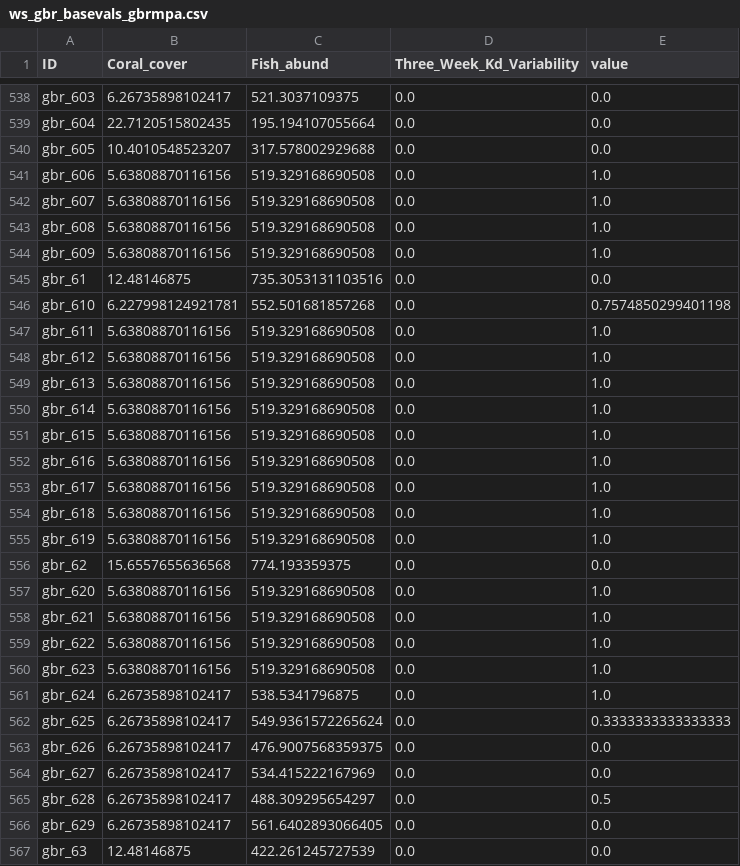
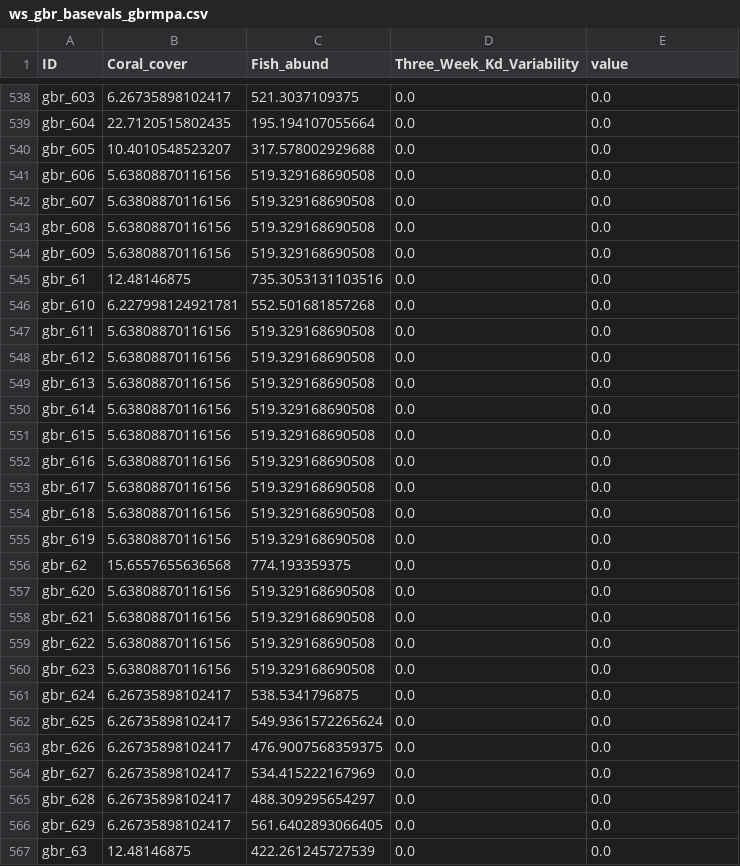
Before and after one commit to jms5151/uh-noaa-shiny-app, a CSV file: forec_shiny_app_data/Scenarios/ws_gbr_basevals_gbrmpa.csv, drawn as a sheet; only a part is shown, gaps mark what is left out; the diff covers the shown part only.

```diff
--- a/forec_shiny_app_data/Scenarios/ws_gbr_basevals_gbrmpa.csv
+++ b/forec_shiny_app_data/Scenarios/ws_gbr_basevals_gbrmpa.csv
@@ -540,27 +540,27 @@ gbr_604,22.7120515802435,195.194107055664,0.0,0.0
 gbr_605,10.4010548523207,317.578002929688,0.0,0.0
-gbr_606,5.63808870116156,519.329168690508,0.0,1.0
-gbr_607,5.63808870116156,519.329168690508,0.0,1.0
-gbr_608,5.63808870116156,519.329168690508,0.0,1.0
-gbr_609,5.63808870116156,519.329168690508,0.0,1.0
+gbr_606,5.63808870116156,519.329168690508,0.0,0.0
+gbr_607,5.63808870116156,519.329168690508,0.0,0.0
+gbr_608,5.63808870116156,519.329168690508,0.0,0.0
+gbr_609,5.63808870116156,519.329168690508,0.0,0.0
 gbr_61,12.48146875,735.3053131103516,0.0,0.0
-gbr_610,6.227998124921781,552.501681857268,0.0,0.7574850299401198
-gbr_611,5.63808870116156,519.329168690508,0.0,1.0
-gbr_612,5.63808870116156,519.329168690508,0.0,1.0
-gbr_613,5.63808870116156,519.329168690508,0.0,1.0
-gbr_614,5.63808870116156,519.329168690508,0.0,1.0
-gbr_615,5.63808870116156,519.329168690508,0.0,1.0
-gbr_616,5.63808870116156,519.329168690508,0.0,1.0
-gbr_617,5.63808870116156,519.329168690508,0.0,1.0
-gbr_618,5.63808870116156,519.329168690508,0.0,1.0
-gbr_619,5.63808870116156,519.329168690508,0.0,1.0
+gbr_610,6.227998124921781,552.501681857268,0.0,0.0
+gbr_611,5.63808870116156,519.329168690508,0.0,0.0
+gbr_612,5.63808870116156,519.329168690508,0.0,0.0
+gbr_613,5.63808870116156,519.329168690508,0.0,0.0
+gbr_614,5.63808870116156,519.329168690508,0.0,0.0
+gbr_615,5.63808870116156,519.329168690508,0.0,0.0
+gbr_616,5.63808870116156,519.329168690508,0.0,0.0
+gbr_617,5.63808870116156,519.329168690508,0.0,0.0
+gbr_618,5.63808870116156,519.329168690508,0.0,0.0
+gbr_619,5.63808870116156,519.329168690508,0.0,0.0
 gbr_62,15.6557655636568,774.193359375,0.0,0.0
-gbr_620,5.63808870116156,519.329168690508,0.0,1.0
-gbr_621,5.63808870116156,519.329168690508,0.0,1.0
-gbr_622,5.63808870116156,519.329168690508,0.0,1.0
-gbr_623,5.63808870116156,519.329168690508,0.0,1.0
-gbr_624,6.26735898102417,538.5341796875,0.0,1.0
-gbr_625,6.26735898102417,549.9361572265624,0.0,0.3333333333333333
+gbr_620,5.63808870116156,519.329168690508,0.0,0.0
+gbr_621,5.63808870116156,519.329168690508,0.0,0.0
+gbr_622,5.63808870116156,519.329168690508,0.0,0.0
+gbr_623,5.63808870116156,519.329168690508,0.0,0.0
+gbr_624,6.26735898102417,538.5341796875,0.0,0.0
+gbr_625,6.26735898102417,549.9361572265624,0.0,0.0
 gbr_626,6.26735898102417,476.9007568359375,0.0,0.0
 gbr_627,6.26735898102417,534.415222167969,0.0,0.0
-gbr_628,6.26735898102417,488.309295654297,0.0,0.5
+gbr_628,6.26735898102417,488.309295654297,0.0,0.0
 gbr_629,6.26735898102417,561.6402893066405,0.0,0.0
```
Also changed, not shown: 143 edited cells elsewhere in this file, forec_shiny_app_data/Forecasts/ga_gbr_nowcast_aggregated_to_gbrmpa_park_zones.csv, forec_shiny_app_data/Forecasts/ws_gbr_nowcast_aggregated_to_gbrmpa_park_zones.csv, 39 other files.
